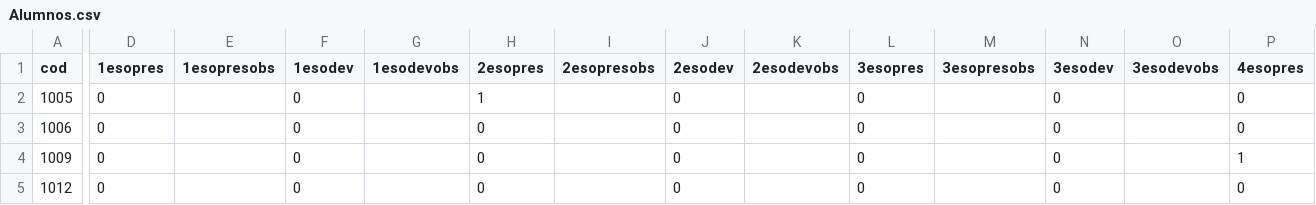
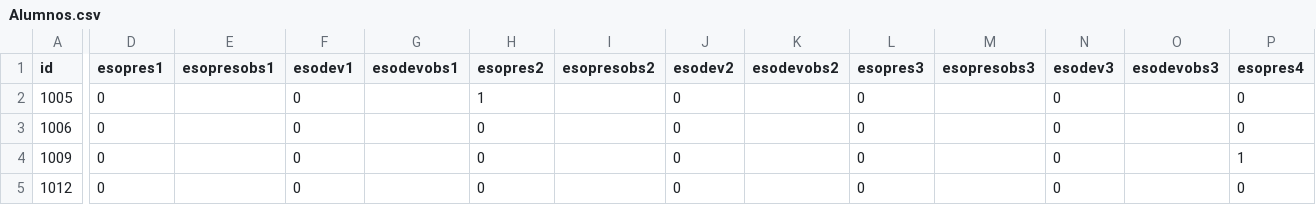
Before and after one commit to rmarinmart/xarxa-back, a CSV file: db import/Alumnos.csv, drawn as a sheet; only a part is shown, gaps mark what is left out; the diff covers the shown part only; the diff names each change by its address in the sheet, - before the commit and + after, or states it on an @@ line.

```diff
--- a/db import/Alumnos.csv
+++ b/db import/Alumnos.csv
-A1: cod
+A1: id
-D1: 1esopres
+D1: esopres1
-E1: 1esopresobs
+E1: esopresobs1
-F1: 1esodev
+F1: esodev1
-G1: 1esodevobs
+G1: esodevobs1
-H1: 2esopres
+H1: esopres2
-I1: 2esopresobs
+I1: esopresobs2
-J1: 2esodev
+J1: esodev2
-K1: 2esodevobs
+K1: esodevobs2
-L1: 3esopres
+L1: esopres3
-M1: 3esopresobs
+M1: esopresobs3
-N1: 3esodev
+N1: esodev3
-O1: 3esodevobs
+O1: esodevobs3
-P1: 4esopres
+P1: esopres4
```
Also changed, not shown: 11 edited cells elsewhere in this file, 7 other files.
